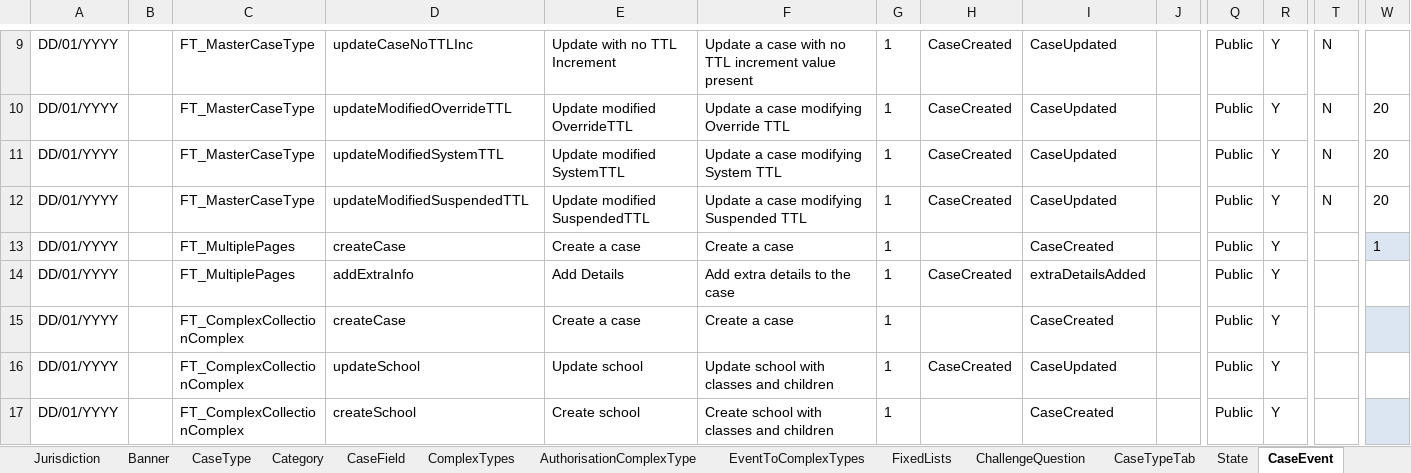
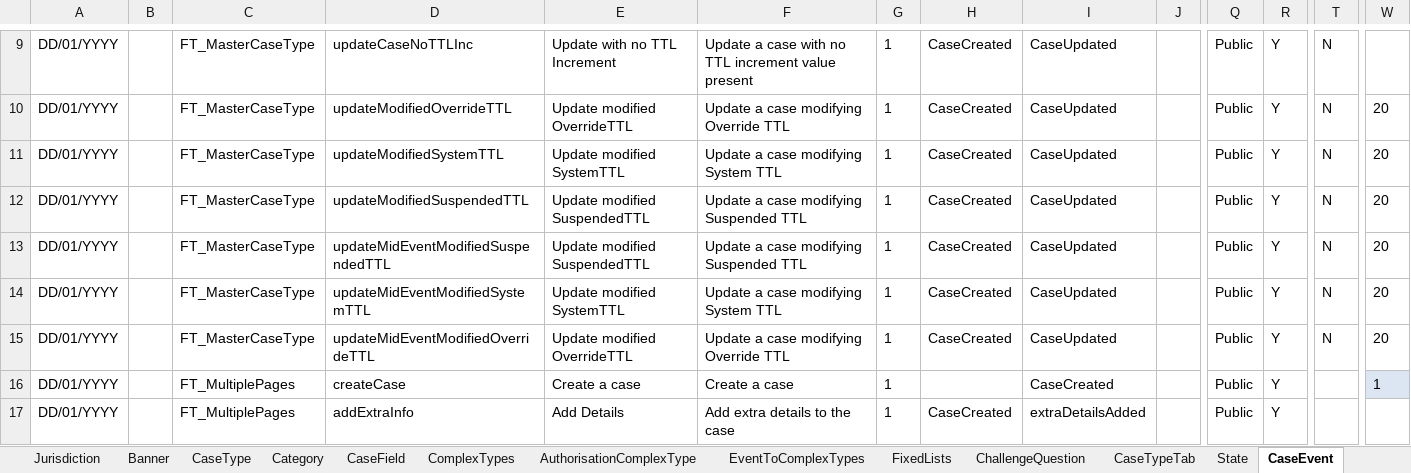
Before and after one commit to hmcts/ccd-test-definitions, an Excel workbook: src/main/resources/uk/gov/hmcts/ccd/test_definitions/excel/BEFTA_Master_Definition.xlsx, sheet CaseEvent, drawn as a sheet; only a part is shown, gaps mark what is left out; the shorter side is filled out with more unchanged rows; values as stored, in another font and other column widths than the file's, no borders; table styles not drawn; rows hold the shown columns only; the diff names each change by its address in the sheet, - before the commit and + after, or states it on an @@ line.

Commit message:
RDM-12857 - add case events for TTL validation

```diff
--- a/src/main/resources/uk/gov/hmcts/ccd/test_definitions/excel/BEFTA_Master_Definition.xlsx (sheet CaseEvent)
+++ b/src/main/resources/uk/gov/hmcts/ccd/test_definitions/excel/BEFTA_Master_Definition.xlsx (sheet CaseEvent)
+row 13: DD/01/YYYY |  | FT_MasterCaseType | updateMidEventModifiedSuspendedTTL | Update modified SuspendedTTL | Update a case modifying Suspended TTL | 1 | CaseCreated | CaseUpdated |  | Public | Y | N | 20
+row 14: DD/01/YYYY |  | FT_MasterCaseType | updateMidEventModifiedSystemTTL | Update modified SystemTTL | Update a case modifying System TTL | 1 | CaseCreated | CaseUpdated |  | Public | Y | N | 20
+row 15: DD/01/YYYY |  | FT_MasterCaseType | updateMidEventModifiedOverrideTTL | Update modified OverrideTTL | Update a case modifying Override TTL | 1 | CaseCreated | CaseUpdated |  | Public | Y | N | 20
```
Also changed, not shown: sheet AuthorisationCaseEvent, sheet CaseEventToFields, 4 other files.
